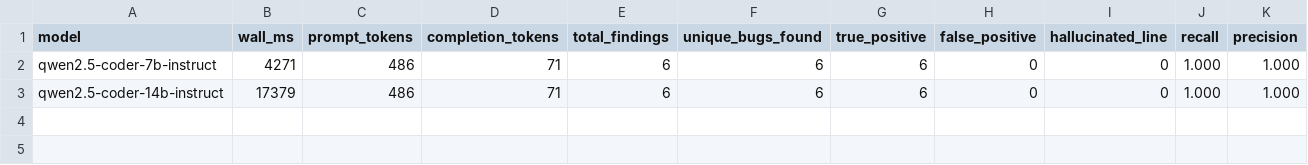
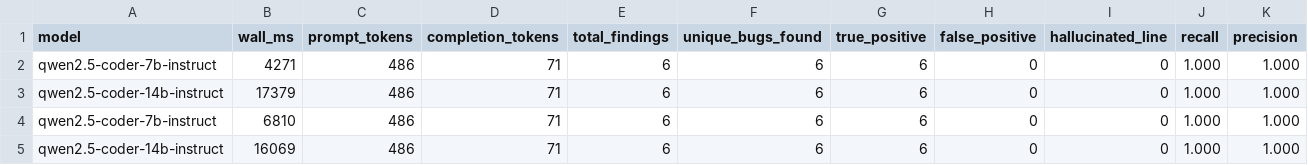
Before and after one commit to subash1999/claude-local-llm-setup, a CSV file: bench/results/leg-e-accuracy.csv, drawn as a sheet.

Commit message:
bench(leg-a rebench): client verification of server Fix A-G
Leg A re-run with 2x 3-file batches on the same Clerk auth fixture,
plus Leg E re-run on both 7B and 14B. Findings verified against source.

Wins:
- Fix A (ctx pin) confirmed working from server-side Leg B evidence
- Fix C (≤3 file cap) enforced — rebench had to split 6 -> 2x3
- Fix D breaks +5 offset EOF loop (28 fabrications -> 0)
- Fix E scrubbed 2 prior invented BLOCKERs inside the clean block
  (use-me.ts:4 null-safety FP, VerifyCodeScreen.tsx:24 guard FP)
- No output truncation

Partial / open:
- Fix D does NOT catch cluster-at-same-line FP pattern (4 NITs at
  VerifyCodeScreen.tsx:132 for 4 different state symbols, all claiming
  "not used" — all 4 symbols are actually used extensively in the file).
  Suggested extension: cap 1 finding per {problem-class, line}.
- Fix E does NOT catch claim-about-behavior FPs (symbol exists in file
  but claim "unused" is false). Suggested extension: for "unused"
  problem-class, grep for symbol occurrences and drop if >= 1.
- Fix G does NOT measurably help line drift. 7B Leg E post-fix
  {5,10,18,23,30,42} vs GT {9,14,20,28,37,41} = 0/6 exact, same
  systematic -4 drift as pre-fix. 14B output byte-identical to pre-fix.
  Either not reaching the request path or model ignores the prefix.

Regression:
- 2 real BLOCKERs from original Leg A are missing in rebench
  (use-google-auth.ts:23/25 createdSessionId cascade, Opus-confirmed).
  Real-BLOCKER recall 8 -> 5 on same fixture. Likely over-aggressive
  dedup or stochastic variance — instrumentation needed.

Trust-map updates:
- local_feature_audit stays 🟡 — pathology shape changed, not gone
- local_audit keeps line-drift caveat (Fix G not effective)
- local_deep_audit same 🟢, same line-drift caveat

Detailed report: bench/results/leg-a-rebench-2026-04-17.md

```diff
--- a/bench/results/leg-e-accuracy.csv
+++ b/bench/results/leg-e-accuracy.csv
@@ -3 +3,3 @@ qwen2.5-coder-7b-instruct,4271,486,71,6,6,6,0,0,1.000,1.000
 qwen2.5-coder-14b-instruct,17379,486,71,6,6,6,0,0,1.000,1.000
+qwen2.5-coder-7b-instruct,6810,486,71,6,6,6,0,0,1.000,1.000
+qwen2.5-coder-14b-instruct,16069,486,71,6,6,6,0,0,1.000,1.000
```
Also changed, not shown: 3 other files.
